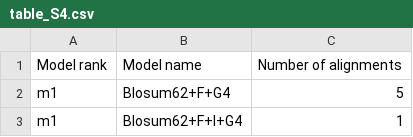
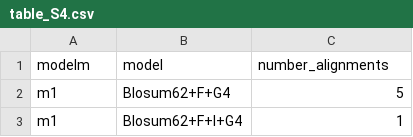
Before and after one commit to spielmanlab/aa_phylo_fit_topology, a CSV file: results_analysis/si_figures_tables/table_S4.csv, drawn as a sheet; only a part is shown.

```diff
--- a/results_analysis/si_figures_tables/table_S4.csv
+++ b/results_analysis/si_figures_tables/table_S4.csv
@@ -1,2 +1,2 @@
-Model rank,Model name,Number of alignments
+modelm,model,number_alignments
 m1,Blosum62+F+G4,5
```
Also changed, not shown: results_analysis/si_figures_tables/table_S1.csv, results_analysis/si_figures_tables/table_S2.csv, 2 other files.
